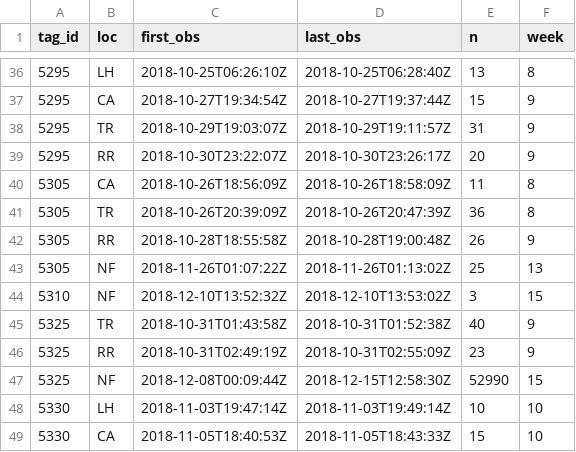
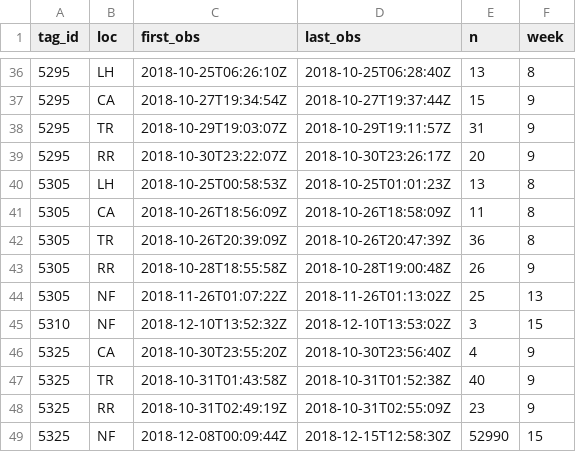
Before and after one commit to mackerman44/telemetyr, a CSV file: data-raw/ch_long.csv, drawn as a sheet; only a part is shown, gaps mark what is left out; the shorter side is filled out with more unchanged rows.

Commit message:
split cap_hist_list in data-raw out into its 3 parts and updated documentation

```diff
--- a/data-raw/ch_long.csv
+++ b/data-raw/ch_long.csv
@@ -39,2 +39,3 @@ tag_id,loc,first_obs,last_obs,n,week
 5295,RR,2018-10-30T23:22:07Z,2018-10-30T23:26:17Z,20,9
+5305,LH,2018-10-25T00:58:53Z,2018-10-25T01:01:23Z,13,8
 5305,CA,2018-10-26T18:56:09Z,2018-10-26T18:58:09Z,11,8
@@ -44,2 +45,3 @@ tag_id,loc,first_obs,last_obs,n,week
 5310,NF,2018-12-10T13:52:32Z,2018-12-10T13:53:02Z,3,15
+5325,CA,2018-10-30T23:55:20Z,2018-10-30T23:56:40Z,4,9
 5325,TR,2018-10-31T01:43:58Z,2018-10-31T01:52:38Z,40,9
```
Also changed, not shown: data-raw/ch_wide.csv, 11 other files.
